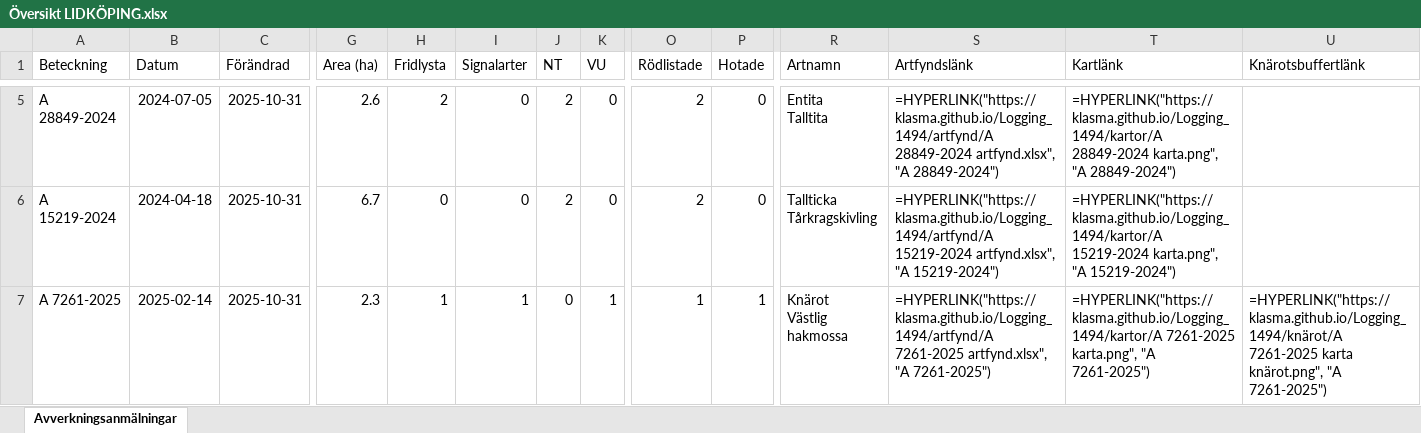
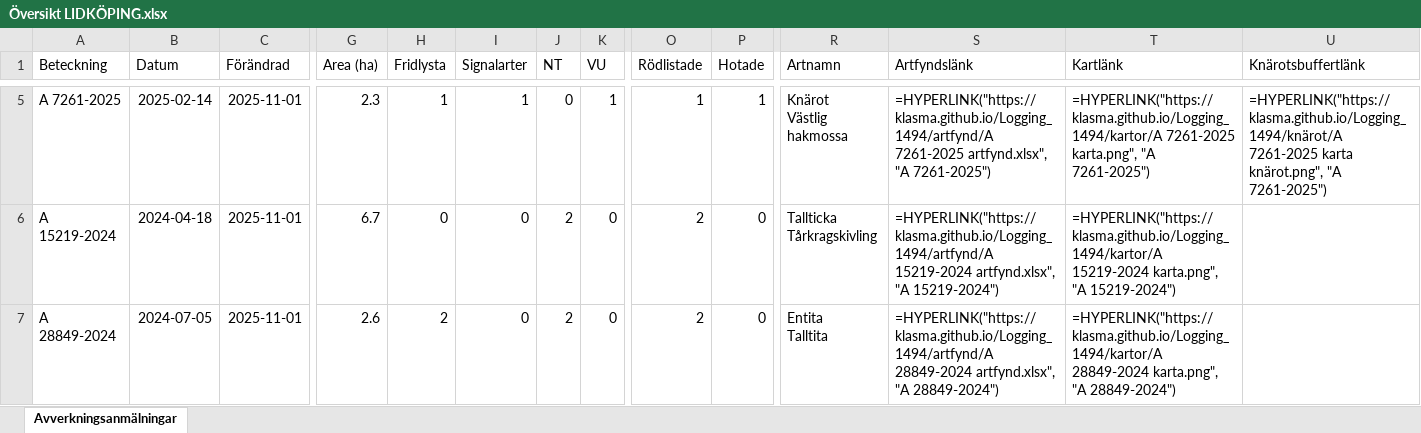
Before and after one commit to klasma/Logging_1494, an Excel workbook: Översikt LIDKÖPING.xlsx, sheet Avverkningsanmälningar, drawn as a sheet; only a part is shown, gaps mark what is left out; values as stored, in another font and other column widths than the file's, no borders; formulas without a stored value are shown as written; ↵ is a line break in a cell; the diff covers the shown part only; the diff names each change by its address in the sheet, - before the commit and + after, or states it on an @@ line.

```diff
--- a/Översikt LIDKÖPING.xlsx (sheet Avverkningsanmälningar)
+++ b/Översikt LIDKÖPING.xlsx (sheet Avverkningsanmälningar)
-A5 (Beteckning): A 28849-2024
+A5 (Beteckning): A 7261-2025
-B5 (Datum): 2024-07-05
+B5 (Datum): 2025-02-14
-C5:C7 (Förändrad): 2025-10-31
+C5:C7 (Förändrad): 2025-11-01
-G5 (Area (ha)): 2.6
+G5 (Area (ha)): 2.3
-H5 (Fridlysta): 2
+H5 (Fridlysta): 1
-I5 (Signalarter): 0
+I5 (Signalarter): 1
-J5 (NT): 2
+J5 (NT): 0
-K5 (VU): 0
+K5 (VU): 1
-O5 (Rödlistade): 2
+O5 (Rödlistade): 1
-P5 (Hotade): 0
+P5 (Hotade): 1
-R5 (Artnamn): Entita ↵ Talltita
+R5 (Artnamn): Knärot ↵ Västlig hakmossa
-S5 (Artfyndslänk): =HYPERLINK("https://klasma.github.io/Logging_1494/artfynd/A 28849-2024 artfynd.xlsx", "A 28849-2024")
+S5 (Artfyndslänk): =HYPERLINK("https://klasma.github.io/Logging_1494/artfynd/A 7261-2025 artfynd.xlsx", "A 7261-2025")
-T5 (Kartlänk): =HYPERLINK("https://klasma.github.io/Logging_1494/kartor/A 28849-2024 karta.png", "A 28849-2024")
+T5 (Kartlänk): =HYPERLINK("https://klasma.github.io/Logging_1494/kartor/A 7261-2025 karta.png", "A 7261-2025")
-U5 (Knärotsbuffertlänk): (empty)
+U5 (Knärotsbuffertlänk): =HYPERLINK("https://klasma.github.io/Logging_1494/knärot/A 7261-2025 karta knärot.png", "A 7261-2025")
-A7 (Beteckning): A 7261-2025
+A7 (Beteckning): A 28849-2024
-B7 (Datum): 2025-02-14
+B7 (Datum): 2024-07-05
-G7 (Area (ha)): 2.3
+G7 (Area (ha)): 2.6
-H7 (Fridlysta): 1
+H7 (Fridlysta): 2
-I7 (Signalarter): 1
+I7 (Signalarter): 0
-J7 (NT): 0
+J7 (NT): 2
-K7 (VU): 1
+K7 (VU): 0
-O7 (Rödlistade): 1
+O7 (Rödlistade): 2
-P7 (Hotade): 1
+P7 (Hotade): 0
-R7 (Artnamn): Knärot ↵ Västlig hakmossa
+R7 (Artnamn): Entita ↵ Talltita
-S7 (Artfyndslänk): =HYPERLINK("https://klasma.github.io/Logging_1494/artfynd/A 7261-2025 artfynd.xlsx", "A 7261-2025")
+S7 (Artfyndslänk): =HYPERLINK("https://klasma.github.io/Logging_1494/artfynd/A 28849-2024 artfynd.xlsx", "A 28849-2024")
-T7 (Kartlänk): =HYPERLINK("https://klasma.github.io/Logging_1494/kartor/A 7261-2025 karta.png", "A 7261-2025")
+T7 (Kartlänk): =HYPERLINK("https://klasma.github.io/Logging_1494/kartor/A 28849-2024 karta.png", "A 28849-2024")
-U7 (Knärotsbuffertlänk): =HYPERLINK("https://klasma.github.io/Logging_1494/knärot/A 7261-2025 karta knärot.png", "A 7261-2025")
+U7 (Knärotsbuffertlänk): (empty)
```
Also changed, not shown: 920 edited cells elsewhere in this sheet, artfynd/A 10476-2023 artfynd.xlsx, artfynd/A 15219-2024 artfynd.xlsx, 50 other files.
